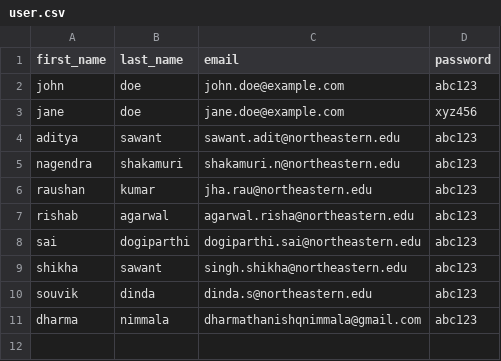
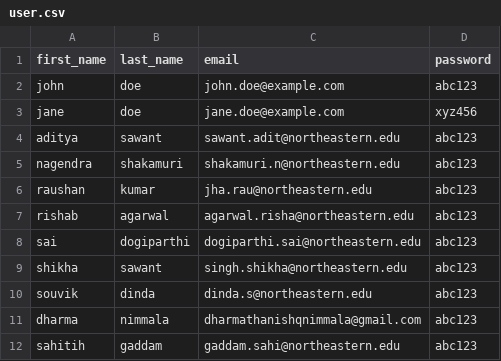
Before and after one commit to NimmalaD/webapp, a CSV file: user.csv, drawn as a sheet; the diff names each change by its address in the sheet, - before the commit and + after, or states it on an @@ line.

```diff
--- a/user.csv
+++ b/user.csv
+row 12: sahitih | gaddam | gaddam.sahi@northeastern.edu | abc123
```
Also changed, not shown: 1 other file.
